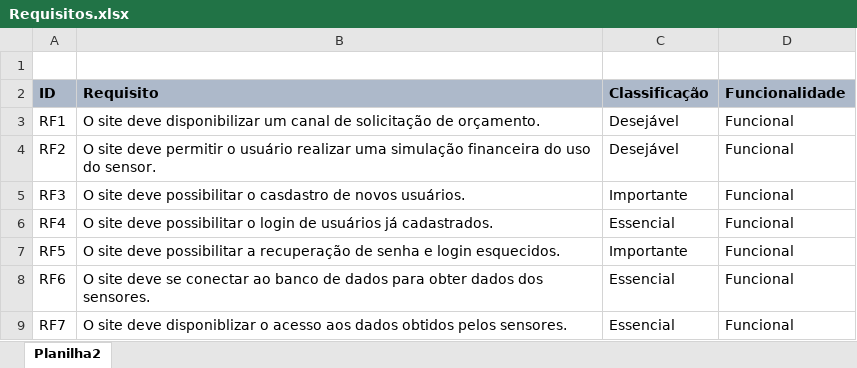
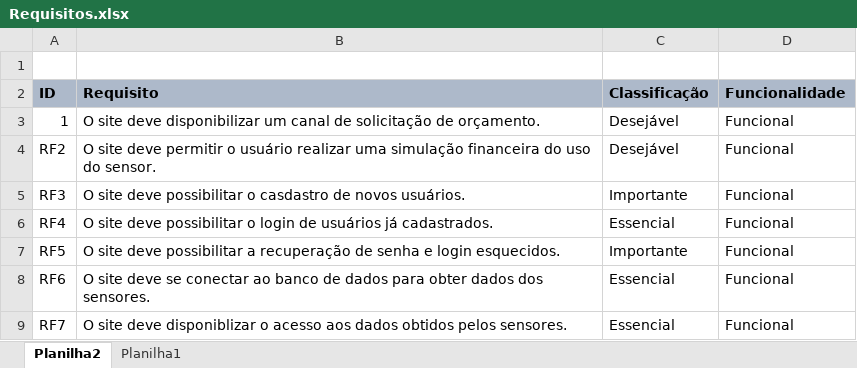
Before and after one commit to romullo-pereira/flow, an Excel workbook: Requisitos.xlsx, sheet Planilha2, drawn as a sheet; only a part is shown; values as stored, in another font and other column widths than the file's, no borders; the diff names each change by its address in the sheet, - before the commit and + after, or states it on an @@ line.

```diff
--- a/Requisitos.xlsx (sheet Planilha2)
+++ b/Requisitos.xlsx (sheet Planilha2)
+sheet tab: Planilha1
-A3 (ID): RF1
+A3 (ID): 1
```
